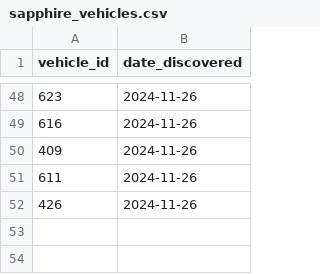
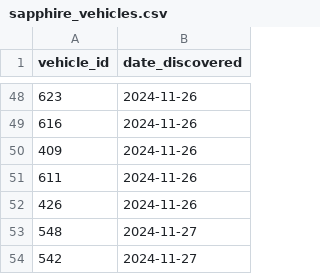
Before and after one commit to pixelsapphire/pokestops, a CSV file: playerdata/sapphire_vehicles.csv, drawn as a sheet; only a part is shown, gaps mark what is left out.

Commit message:
Update save data

```diff
--- a/playerdata/sapphire_vehicles.csv
+++ b/playerdata/sapphire_vehicles.csv
@@ -52 +52,3 @@ vehicle_id,date_discovered
 426,2024-11-26
+548,2024-11-27
+542,2024-11-27
```
Also changed, not shown: 2 other files.
